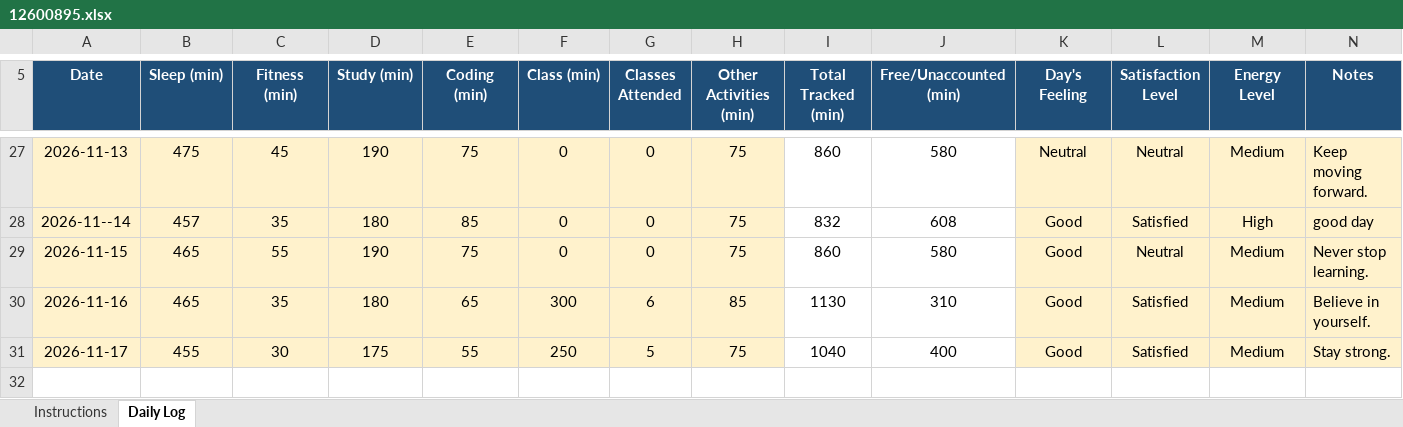
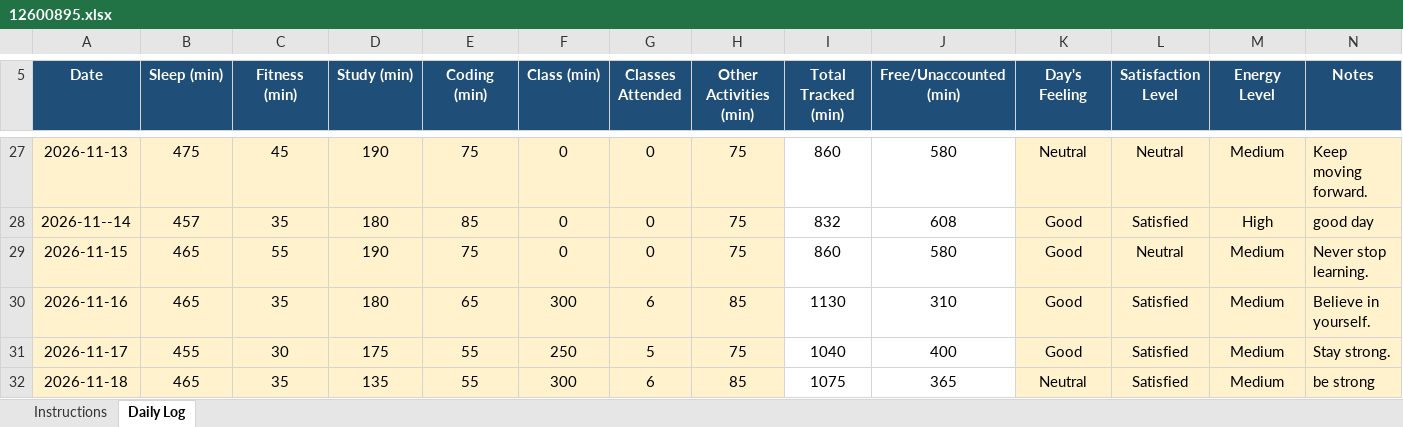
Before and after one commit to jhayuvraj264-a11y/776, an Excel workbook: 12600895.xlsx, sheet Daily Log, drawn as a sheet; only a part is shown, gaps mark what is left out; values as stored, in another font and other column widths than the file's, no borders; conditional formats not drawn; the diff names each change by its address in the sheet, - before the commit and + after, or states it on an @@ line.

Commit message:
updated on nov18

```diff
--- a/12600895.xlsx (sheet Daily Log)
+++ b/12600895.xlsx (sheet Daily Log)
+row 32: 2026-11-18 | 465 | 35 | 135 | 55 | 300 | 6 | 85 | 1075 | 365 | Neutral | Satisfied | Medium | be strong
```
